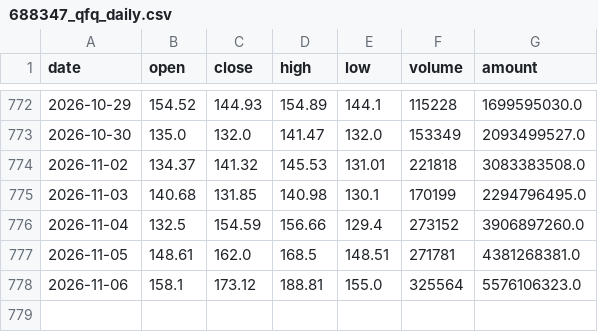
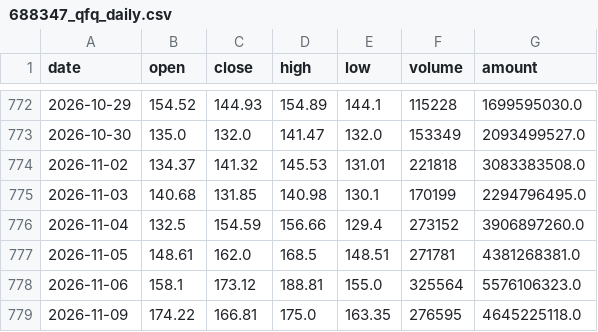
Before and after one commit to AEsir-Official/BA-TASK04, a CSV file: data/stocks/688347_qfq_daily.csv, drawn as a sheet; only a part is shown, gaps mark what is left out; the diff names each change by its address in the sheet, - before the commit and + after, or states it on an @@ line.

```diff
--- a/data/stocks/688347_qfq_daily.csv
+++ b/data/stocks/688347_qfq_daily.csv
+row 779: 2026-11-09 | 174.22 | 166.81 | 175.0 | 163.35 | 276595 | 4645225118.0
```
Also changed, not shown: data/stocks/300308_qfq_daily.csv, data/stocks/688981_qfq_daily.csv, 1 other file.
